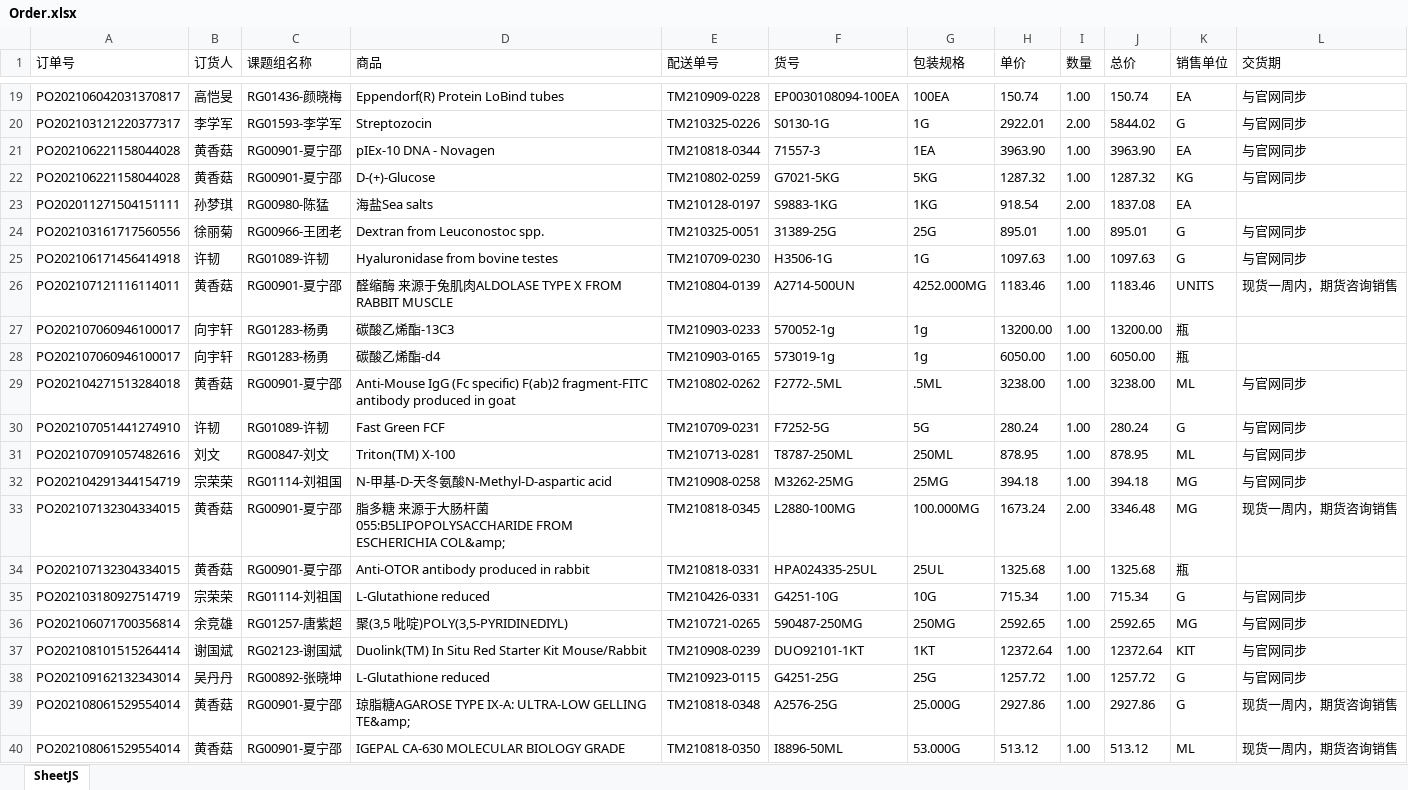
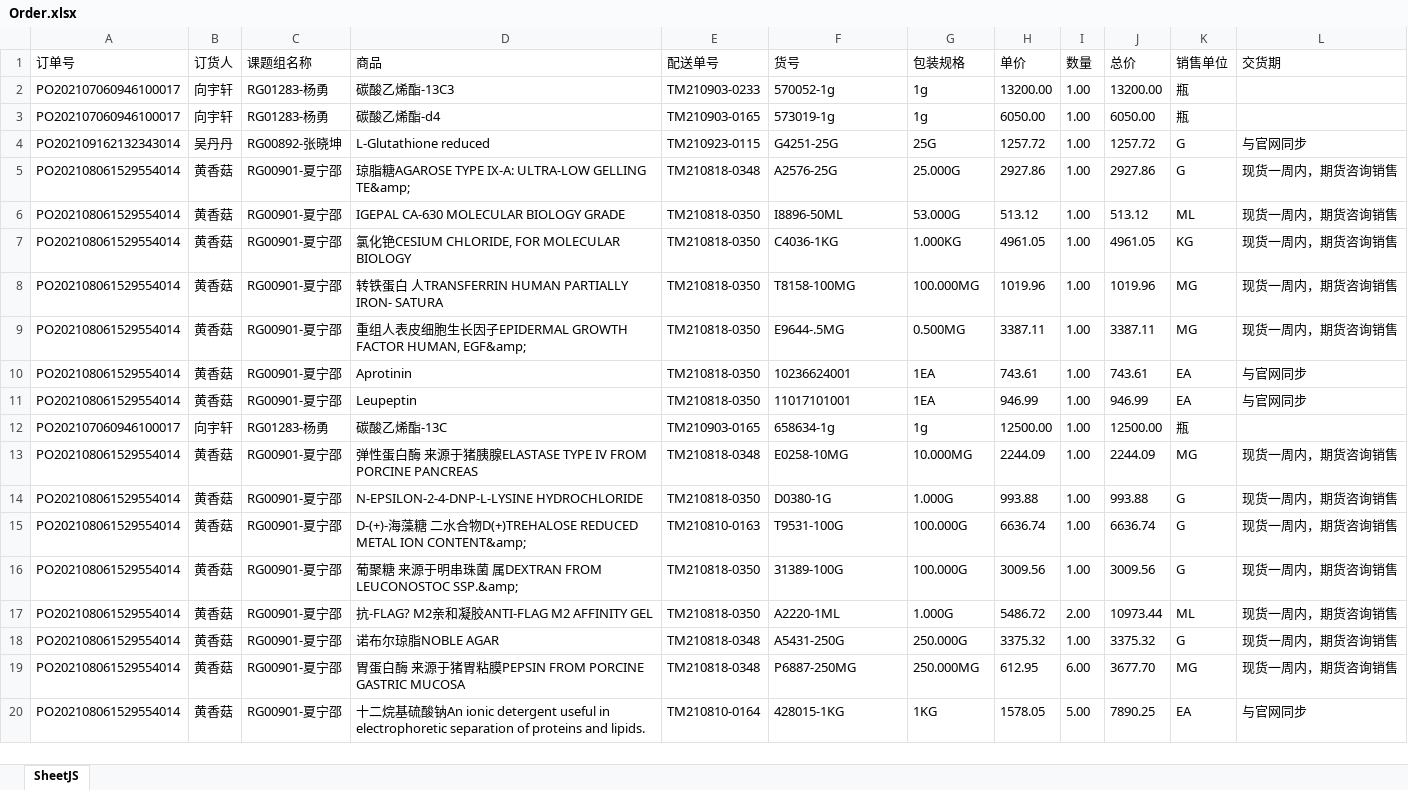
Before and after one commit to tahwtice/excel-utils, an Excel workbook: src/main/resources/XMU/Order.xlsx, sheet SheetJS, drawn as a sheet; only a part is shown, gaps mark what is left out; the shorter side is filled out with more unchanged rows; values as stored, in another font and other column widths than the file's, no borders; the diff covers the shown part only; the diff names each change by its address in the sheet, - before the commit and + after, or states it on an @@ line.

```diff
--- a/src/main/resources/XMU/Order.xlsx (sheet SheetJS)
+++ b/src/main/resources/XMU/Order.xlsx (sheet SheetJS)
-row 19: PO202106042031370817 | 高恺旻 | RG01436-颜晓梅 | Eppendorf(R) Protein LoBind tubes | TM210909-0228 | EP0030108094-100EA | 100EA | 150.74 | 1.00 | 150.74 | EA | 与官网同步
-row 20: PO202103121220377317 | 李学军 | RG01593-李学军 | Streptozocin | TM210325-0226 | S0130-1G | 1G | 2922.01 | 2.00 | 5844.02 | G | 与官网同步
-row 21: PO202106221158044028 | 黄香菇 | RG00901-夏宁邵 | pIEx-10 DNA - Novagen | TM210818-0344 | 71557-3 | 1EA | 3963.90 | 1.00 | 3963.90 | EA | 与官网同步
-row 22: PO202106221158044028 | 黄香菇 | RG00901-夏宁邵 | D-(+)-Glucose | TM210802-0259 | G7021-5KG | 5KG | 1287.32 | 1.00 | 1287.32 | KG | 与官网同步
-row 23: PO202011271504151111 | 孙梦琪 | RG00980-陈猛 | 海盐Sea salts | TM210128-0197 | S9883-1KG | 1KG | 918.54 | 2.00 | 1837.08 | EA
-row 24: PO202103161717560556 | 徐丽菊 | RG00966-王团老 | Dextran from Leuconostoc spp. | TM210325-0051 | 31389-25G | 25G | 895.01 | 1.00 | 895.01 | G | 与官网同步
-row 25: PO202106171456414918 | 许韧 | RG01089-许韧 | Hyaluronidase from bovine testes | TM210709-0230 | H3506-1G | 1G | 1097.63 | 1.00 | 1097.63 | G | 与官网同步
-row 26: PO202107121116114011 | 黄香菇 | RG00901-夏宁邵 | 醛缩酶 来源于兔肌肉ALDOLASE TYPE X FROM RABBIT MUSCLE | TM210804-0139 | A2714-500UN | 4252.000MG | 1183.46 | 1.00 | 1183.46 | UNITS | 现货一周内，期货咨询销售
-row 29: PO202104271513284018 | 黄香菇 | RG00901-夏宁邵 | Anti-Mouse IgG (Fc specific) F(ab)2 fragment-FITC antibody produced in goat | TM210802-0262 | F2772-.5ML | .5ML | 3238.00 | 1.00 | 3238.00 | ML | 与官网同步
-row 30: PO202107051441274910 | 许韧 | RG01089-许韧 | Fast Green FCF | TM210709-0231 | F7252-5G | 5G | 280.24 | 1.00 | 280.24 | G | 与官网同步
-row 31: PO202107091057482616 | 刘文 | RG00847-刘文 | Triton(TM) X-100 | TM210713-0281 | T8787-250ML | 250ML | 878.95 | 1.00 | 878.95 | ML | 与官网同步
-row 32: PO202104291344154719 | 宗荣荣 | RG01114-刘祖国 | N-甲基-D-天冬氨酸N-Methyl-D-aspartic acid | TM210908-0258 | M3262-25MG | 25MG | 394.18 | 1.00 | 394.18 | MG | 与官网同步
-row 33: PO202107132304334015 | 黄香菇 | RG00901-夏宁邵 | 脂多糖 来源于大肠杆菌 055:B5LIPOPOLYSACCHARIDE FROM ESCHERICHIA COL&amp; | TM210818-0345 | L2880-100MG | 100.000MG | 1673.24 | 2.00 | 3346.48 | MG | 现货一周内，期货咨询销售
-row 34: PO202107132304334015 | 黄香菇 | RG00901-夏宁邵 | Anti-OTOR antibody produced in rabbit | TM210818-0331 | HPA024335-25UL | 25UL | 1325.68 | 1.00 | 1325.68 | 瓶
-row 35: PO202103180927514719 | 宗荣荣 | RG01114-刘祖国 | L-Glutathione reduced | TM210426-0331 | G4251-10G | 10G | 715.34 | 1.00 | 715.34 | G | 与官网同步
-row 36: PO202106071700356814 | 余竞雄 | RG01257-唐紫超 | 聚(3,5 吡啶)POLY(3,5-PYRIDINEDIYL) | TM210721-0265 | 590487-250MG | 250MG | 2592.65 | 1.00 | 2592.65 | MG | 与官网同步
-row 37: PO202108101515264414 | 谢国斌 | RG02123-谢国斌 | Duolink(TM) In Situ Red Starter Kit Mouse/Rabbit | TM210908-0239 | DUO92101-1KT | 1KT | 12372.64 | 1.00 | 12372.64 | KIT | 与官网同步
```
Also changed, not shown: 109 removed rows elsewhere in this sheet, src/main/resources/XMU/Billing.xlsx, 12 other files.
